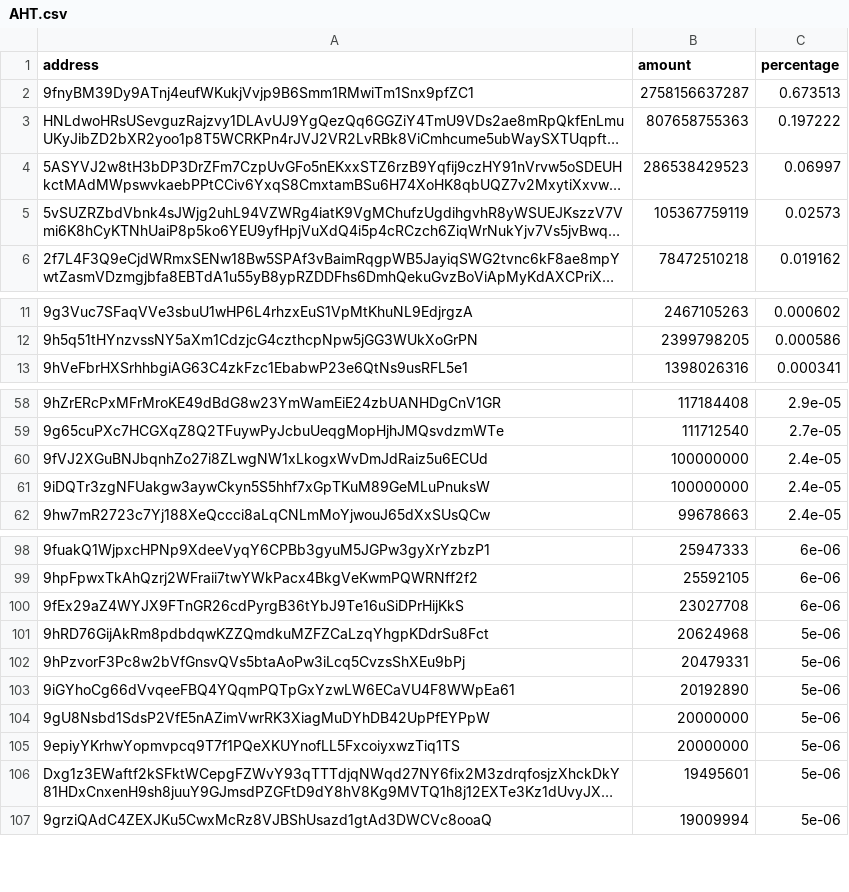
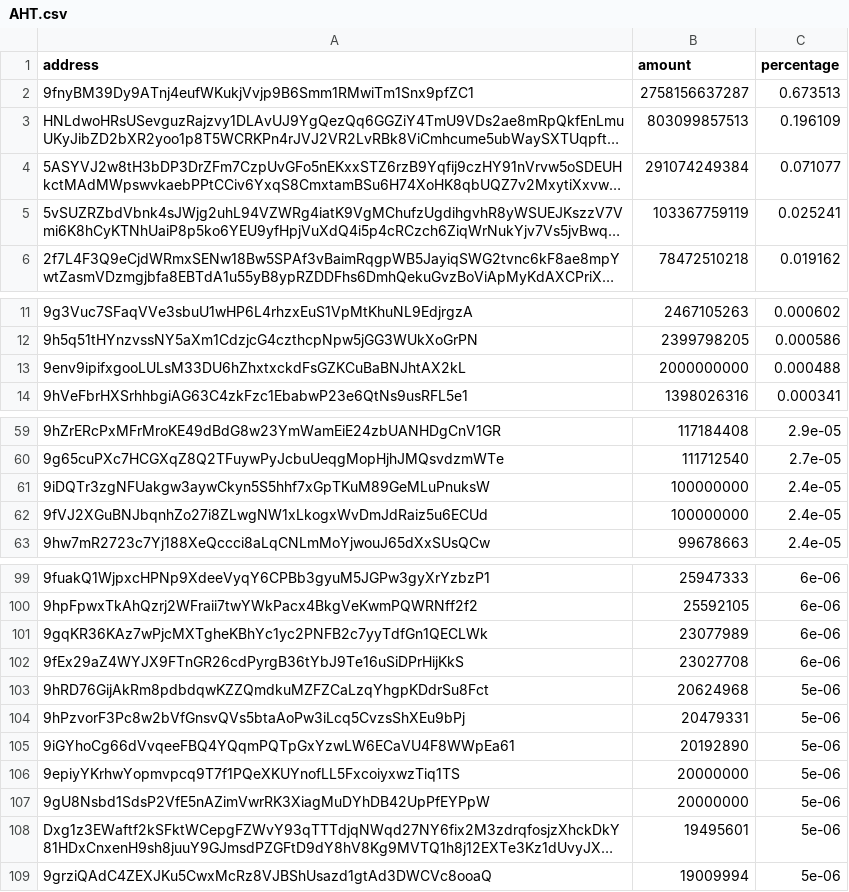
Before and after one commit to babygrenade/ergo-tokenautics, a CSV file: data/AHT.csv, drawn as a sheet; only a part is shown, gaps mark what is left out; long unchanged cells end in …; the diff names each change by its address in the sheet, - before the commit and + after, or states it on an @@ line.

```diff
--- a/data/AHT.csv
+++ b/data/AHT.csv
-B3 (amount): 807658755363
+B3 (amount): 803099857513
-C3 (percentage): 0.197222
+C3 (percentage): 0.196109
-B4 (amount): 286538429523
+B4 (amount): 291074249384
-C4 (percentage): 0.06997
+C4 (percentage): 0.071077
-B5 (amount): 105367759119
+B5 (amount): 103367759119
-C5 (percentage): 0.02573
+C5 (percentage): 0.025241
+row 13: 9env9ipifxgooLULsM33DU6hZhxtxckdFsGZKCuBaBNJhtAX2kL | 2000000000 | 0.000488
+row 101: 9gqKR36KAz7wPjcMXTgheKBhYc1yc2PNFB2c7yyTdfGn1QECLWk | 23077989 | 6e-06
@@ row 105 moved to row 106: 9epiyYKrhwYopmvpcq9T7f1PQeXKUYnofLL5Fxco… @@
```
Also changed, not shown: data/$bass.csv, data/CYPX.csv, 14 other files.
